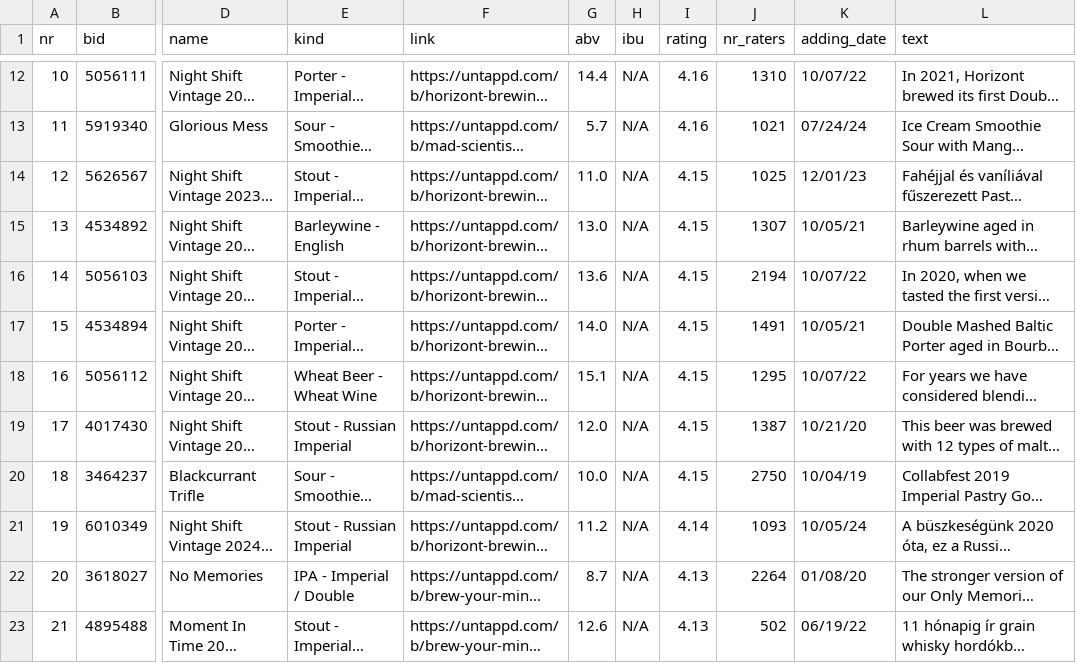
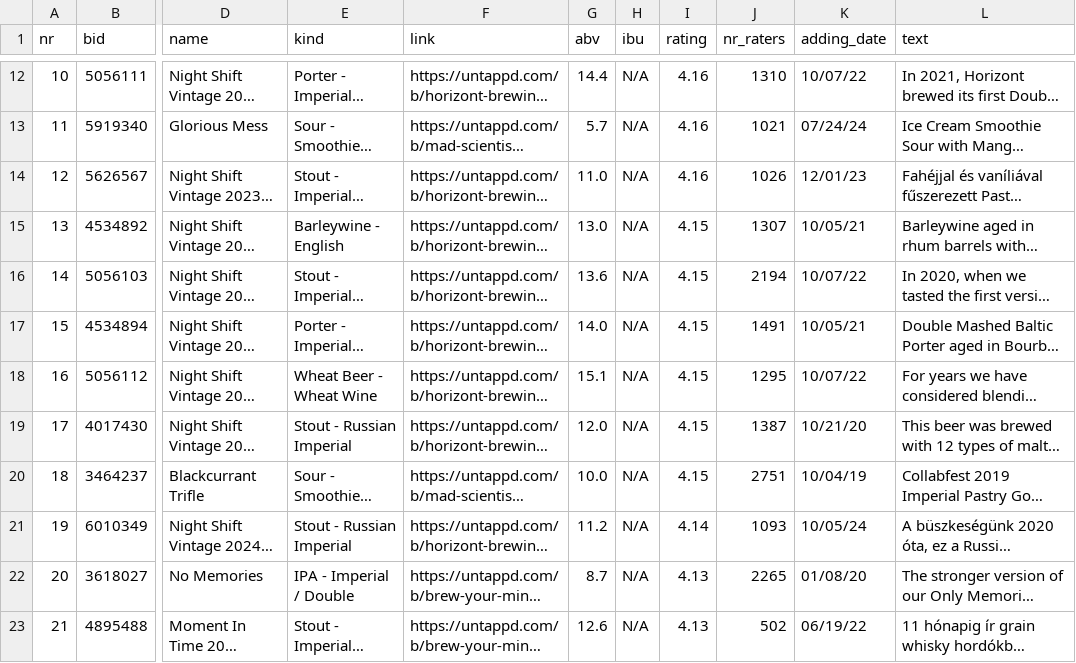
Before and after one commit to gallas87a/BeerData, a CSV file: 1_Scraper/Top50Data.csv, drawn as a sheet; only a part is shown, gaps mark what is left out; long unchanged cells end in …; the diff covers the shown part only; the diff names each change by its address in the sheet, - before the commit and + after, or states it on an @@ line.

```diff
--- a/1_Scraper/Top50Data.csv
+++ b/1_Scraper/Top50Data.csv
-I14 (rating): 4.15
+I14 (rating): 4.16
-J14 (nr_raters): 1025
+J14 (nr_raters): 1026
-J20 (nr_raters): 2750
+J20 (nr_raters): 2751
-J22 (nr_raters): 2264
+J22 (nr_raters): 2265
```
Also changed, not shown: 3 added rows, 3 removed rows, 7 edited cells and row numbers in column A elsewhere in this file, 3 other files.
